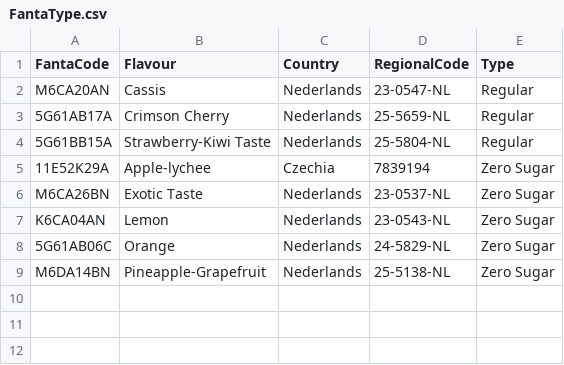
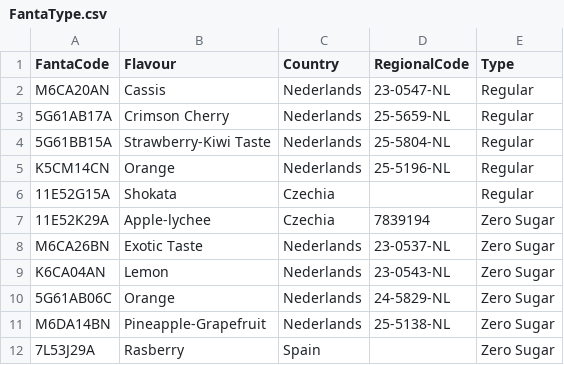
Before and after one commit to iuliabac/Fanta_Flavours, a CSV file: FantaType.csv, drawn as a sheet.

Commit message:
Added three new installments

```diff
--- a/FantaType.csv
+++ b/FantaType.csv
@@ -4,2 +4,4 @@ M6CA20AN,Cassis,Nederlands,23-0547-NL,Regular
 5G61BB15A,Strawberry-Kiwi Taste,Nederlands,25-5804-NL,Regular
+K5CM14CN,Orange,Nederlands,25-5196-NL,Regular
+11E52G15A,Shokata,Czechia,,Regular
 11E52K29A,Apple-lychee,Czechia,7839194,Zero Sugar
@@ -9 +11,2 @@ K6CA04AN,Lemon,Nederlands,23-0543-NL,Zero Sugar
 M6DA14BN,Pineapple-Grapefruit,Nederlands,25-5138-NL,Zero Sugar
+7L53J29A,Rasberry,Spain,,Zero Sugar
```
